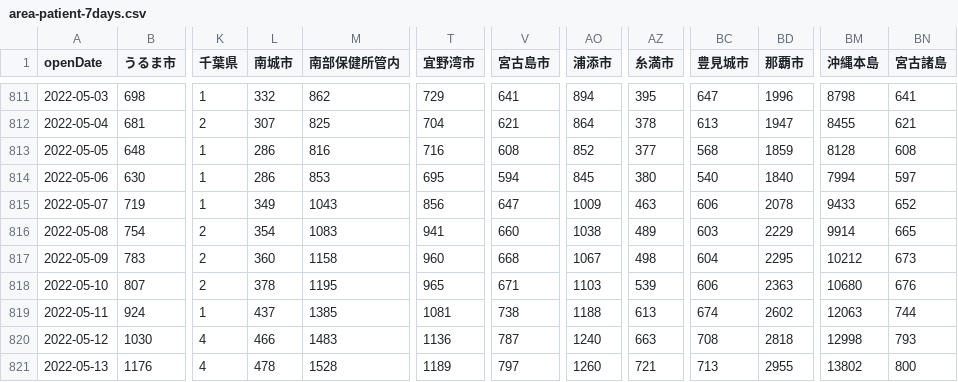
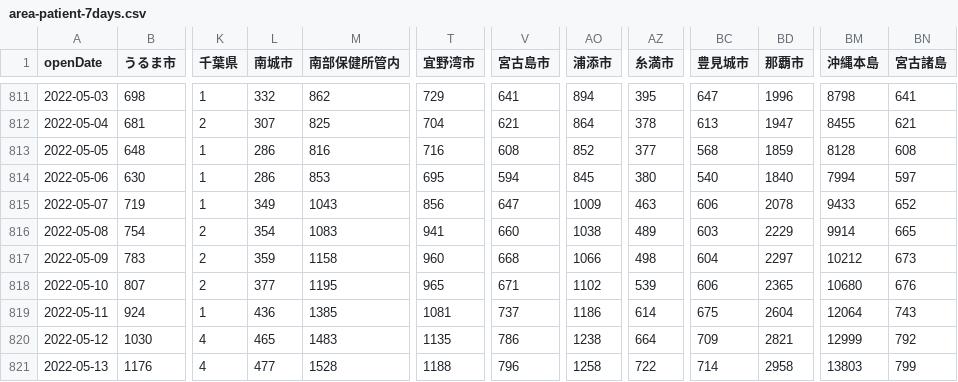
Before and after one commit to t-ube/parser-covid19-oka-summary, a CSV file: data/area-patient-7days.csv, drawn as a sheet; only a part is shown, gaps mark what is left out; the diff covers the shown part only; the diff names each change by its address in the sheet, - before the commit and + after, or states it on an @@ line.

```diff
--- a/data/area-patient-7days.csv
+++ b/data/area-patient-7days.csv
-L817 (南城市): 360
+L817 (南城市): 359
-AO817 (浦添市): 1067
+AO817 (浦添市): 1066
-BD817 (那覇市): 2295
+BD817 (那覇市): 2297
-L818 (南城市): 378
+L818 (南城市): 377
-AO818 (浦添市): 1103
+AO818 (浦添市): 1102
-BD818 (那覇市): 2363
+BD818 (那覇市): 2365
-L819 (南城市): 437
+L819 (南城市): 436
-V819 (宮古島市): 738
+V819 (宮古島市): 737
-AO819 (浦添市): 1188
+AO819 (浦添市): 1186
-AZ819 (糸満市): 613
+AZ819 (糸満市): 614
-BC819 (豊見城市): 674
+BC819 (豊見城市): 675
-BD819 (那覇市): 2602
+BD819 (那覇市): 2604
-BM819 (沖縄本島): 12063
+BM819 (沖縄本島): 12064
-BN819 (宮古諸島): 744
+BN819 (宮古諸島): 743
-L820 (南城市): 466
+L820 (南城市): 465
-T820 (宜野湾市): 1136
+T820 (宜野湾市): 1135
-V820 (宮古島市): 787
+V820 (宮古島市): 786
-AO820 (浦添市): 1240
+AO820 (浦添市): 1238
-AZ820 (糸満市): 663
+AZ820 (糸満市): 664
-BC820 (豊見城市): 708
+BC820 (豊見城市): 709
-BD820 (那覇市): 2818
+BD820 (那覇市): 2821
-BM820 (沖縄本島): 12998
+BM820 (沖縄本島): 12999
-BN820 (宮古諸島): 793
+BN820 (宮古諸島): 792
-L821 (南城市): 478
+L821 (南城市): 477
-T821 (宜野湾市): 1189
+T821 (宜野湾市): 1188
-V821 (宮古島市): 797
+V821 (宮古島市): 796
-AO821 (浦添市): 1260
+AO821 (浦添市): 1258
-AZ821 (糸満市): 721
+AZ821 (糸満市): 722
-BC821 (豊見城市): 713
+BC821 (豊見城市): 714
-BD821 (那覇市): 2955
+BD821 (那覇市): 2958
-BM821 (沖縄本島): 13802
+BM821 (沖縄本島): 13803
-BN821 (宮古諸島): 800
+BN821 (宮古諸島): 799
```
Also changed, not shown: 1 added row and 99 edited cells elsewhere in this file, data/area-patient-daily.csv, data/area-patient-total.csv, 29 other files.
